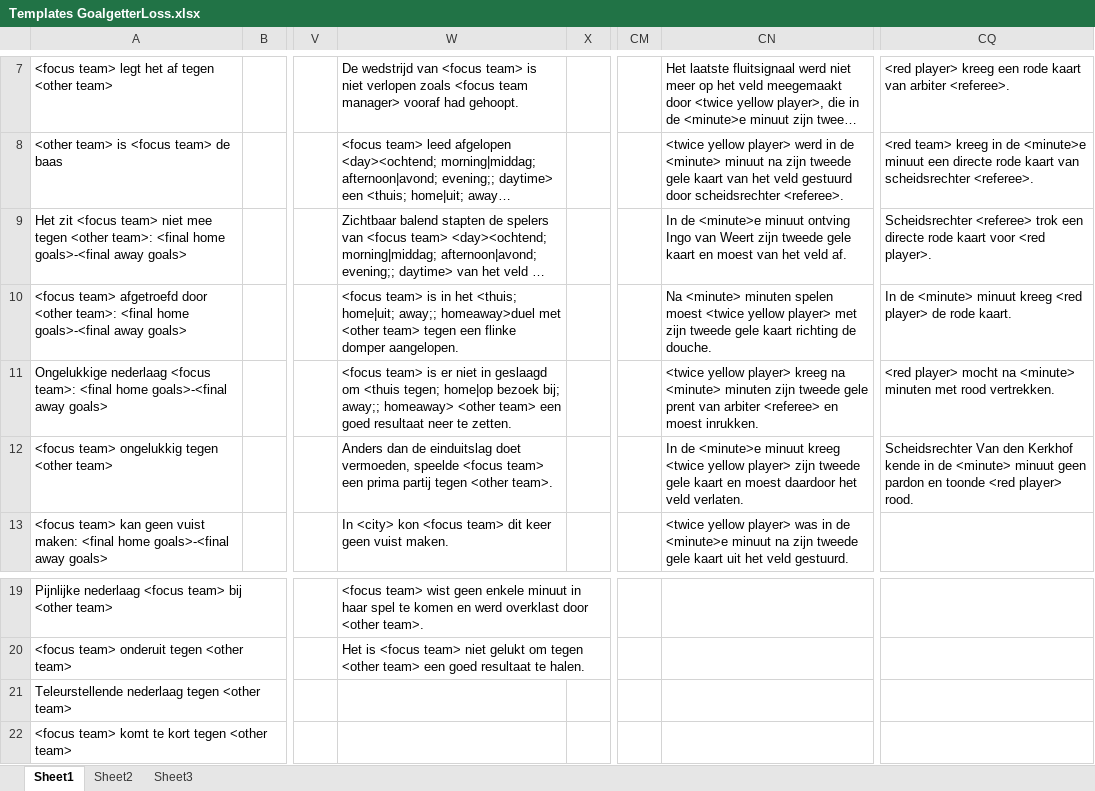
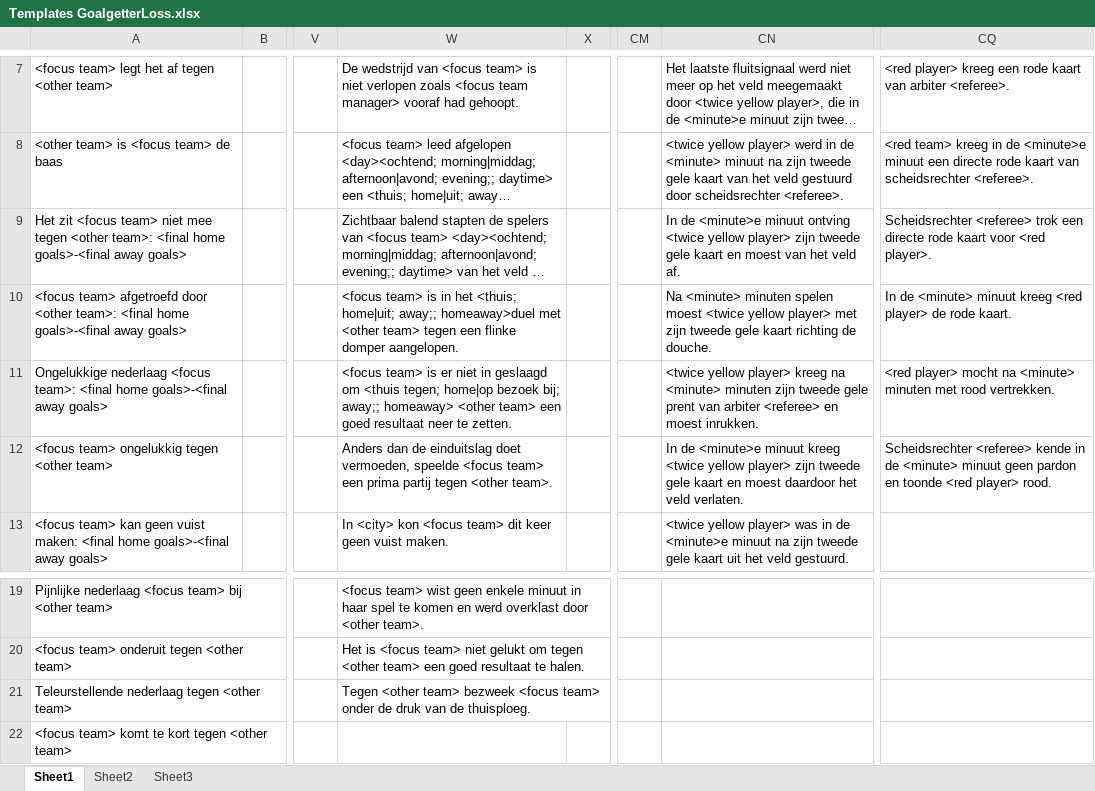
Before and after one commit to TallChris91/PASS, an Excel workbook: Databases/Templates GoalgetterLoss.xlsx, sheet Sheet1, drawn as a sheet; only a part is shown, gaps mark what is left out; long unchanged cells end in …; values as stored, in another font and other column widths than the file's, no borders; the diff names each change by its address in the sheet, - before the commit and + after, or states it on an @@ line.

```diff
--- a/Databases/Templates GoalgetterLoss.xlsx (sheet Sheet1)
+++ b/Databases/Templates GoalgetterLoss.xlsx (sheet Sheet1)
-CN9: …minuut ontving Ingo van Weert zijn tweede…
+CN9: …minuut ontving <twice yellow player> zijn tweede…
-CQ12: Scheidsrechter Van den Kerkhof kende in…
+CQ12: Scheidsrechter <referee> kende in…
-W21: (empty)
+W21: Tegen <other team> bezweek <focus team> onder de druk van de thuisploeg.
```
Also changed, not shown: Databases/Templates GoalgetterNeutral.xlsx, 6 other files.
